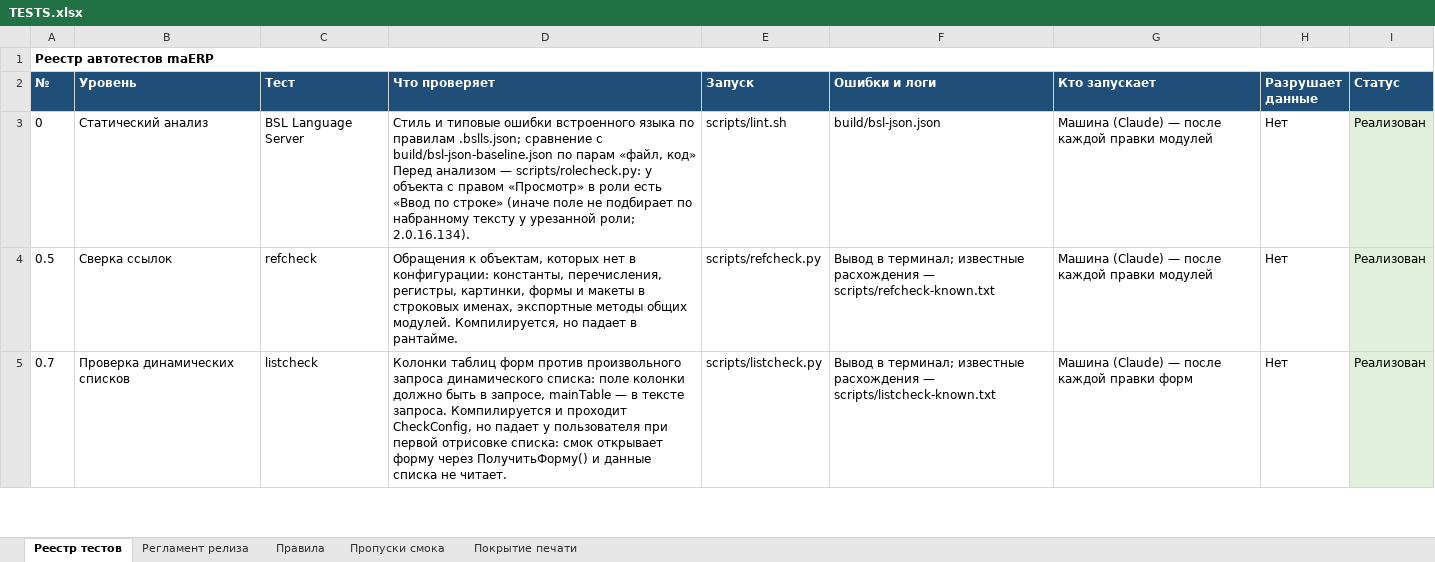
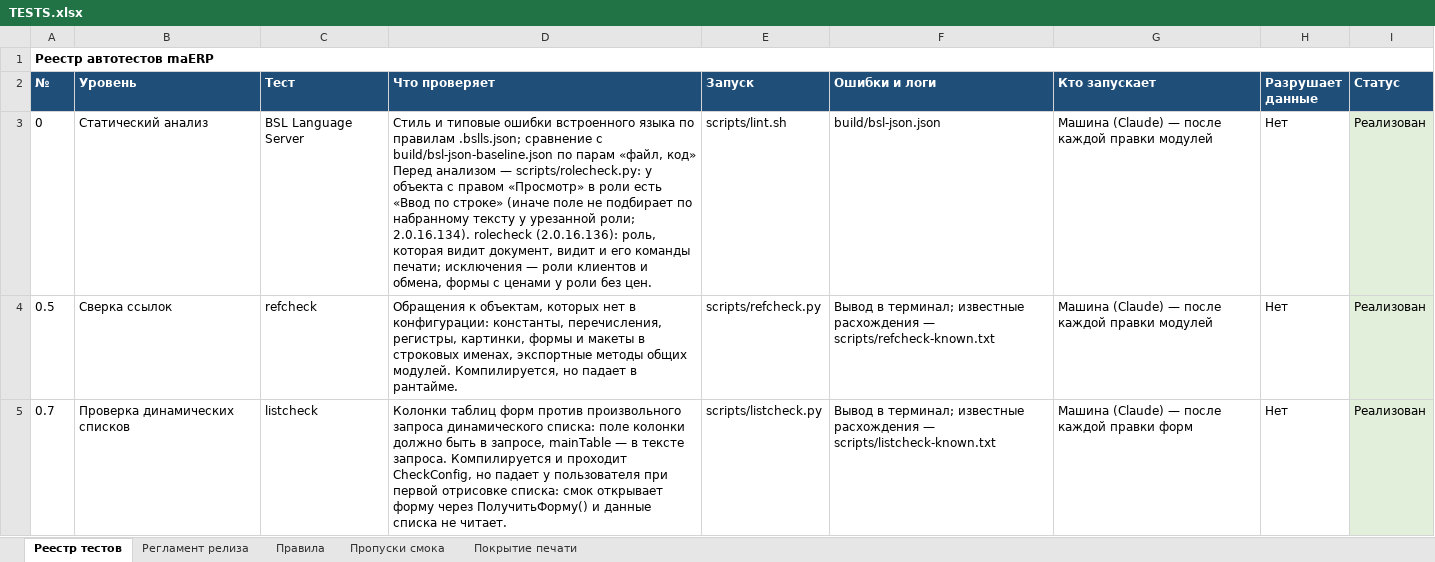
Before and after one commit to bigsofter/maERP, an Excel workbook: docs/TESTS.xlsx, sheet Реестр тестов, drawn as a sheet; only a part is shown; values as stored, in another font and other column widths than the file's, no borders; the diff covers the shown part only; the diff names each change by its address in the sheet, - before the commit and + after, or states it on an @@ line.

```diff
--- a/docs/TESTS.xlsx (sheet Реестр тестов)
+++ b/docs/TESTS.xlsx (sheet Реестр тестов)
-D3 (Что проверяет): …роли; 2.0.16.134).
+D3 (Что проверяет): …роли; 2.0.16.134). rolecheck (2.0.16.136): роль, которая видит документ, видит и его команды печати; исключения — роли клиентов и обмена, формы с ценами у роли без цен.
```
Also changed, not shown: 1 edited cell elsewhere in this sheet, 34 other files.
